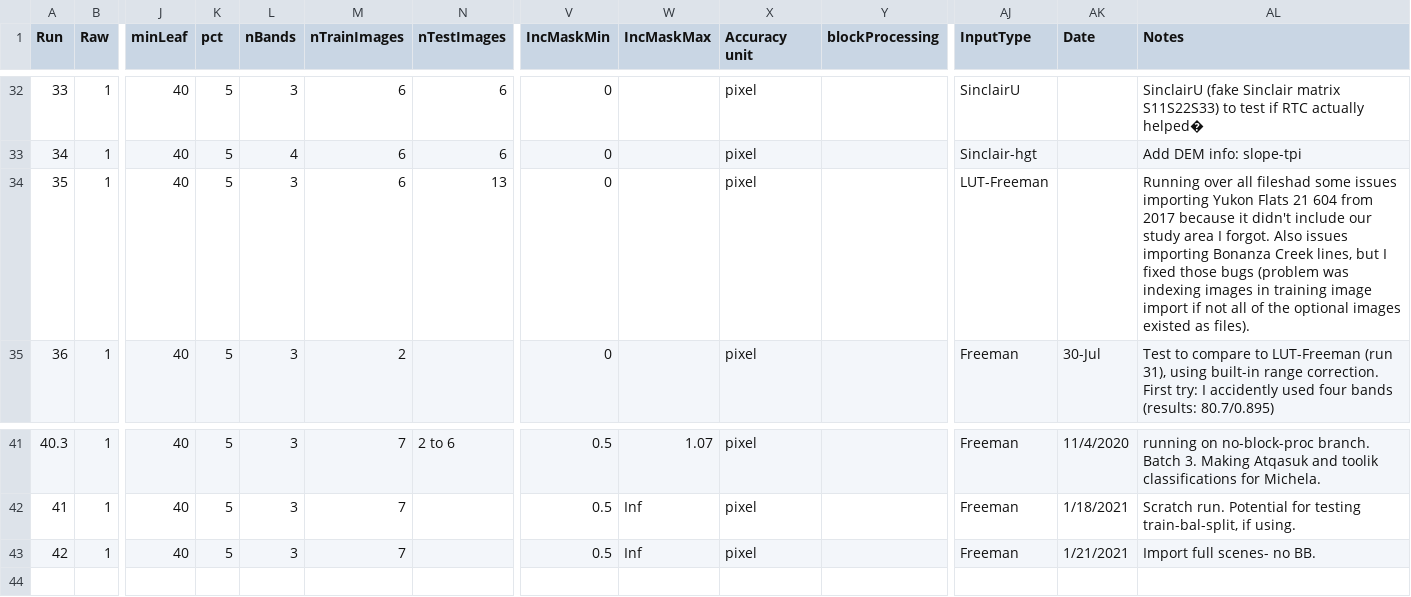
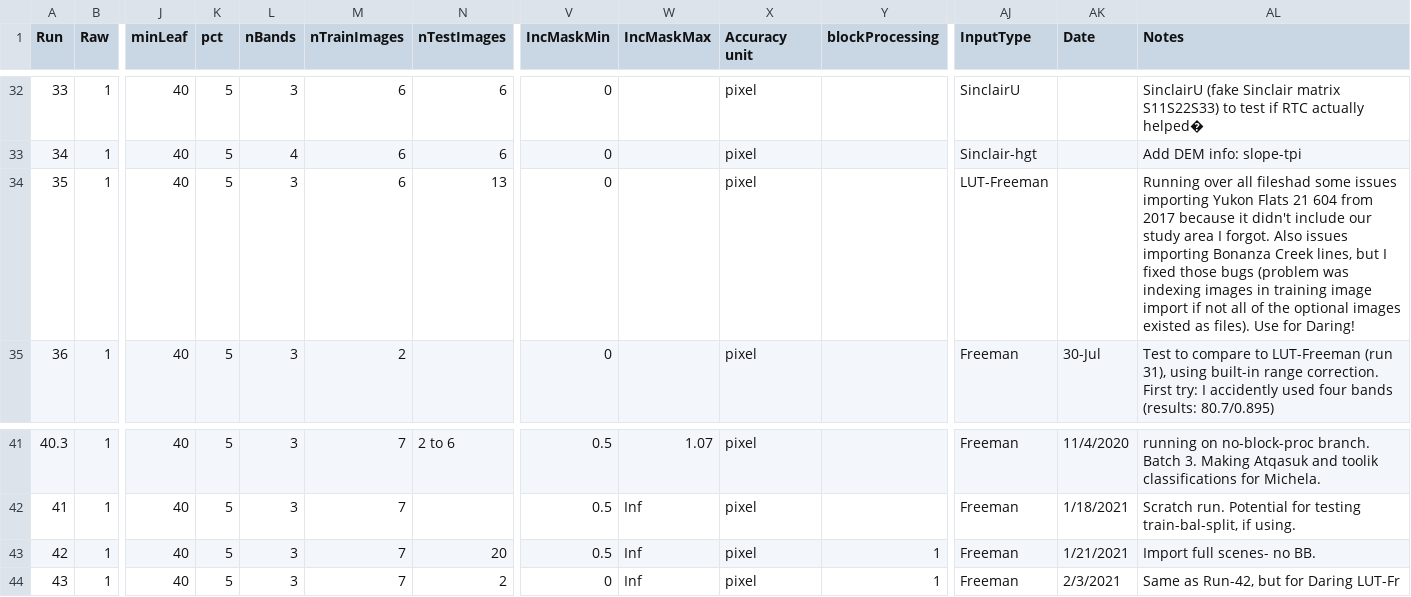
Before and after one commit to ekcomputer/random-wetlands, a CSV file: run_inputs/RunLog.csv, drawn as a sheet; only a part is shown, gaps mark what is left out; rows hold the shown columns only; the diff names each change by its address in the sheet, - before the commit and + after, or states it on an @@ line.

```diff
--- a/run_inputs/RunLog.csv
+++ b/run_inputs/RunLog.csv
-AL34 (Notes): …as files).
+AL34 (Notes): …as files). Use for Daring!
-N43 (nTestImages): (empty)
+N43 (nTestImages): 20
-Y43 (blockProcessing): (empty)
+Y43 (blockProcessing): 1
+row 44: 43 | 1 | 40 | 5 | 3 | 7 | 2 | 0 | Inf | pixel | 1 | Freeman | 2/3/2021 | Same as Run-42, but for Daring LUT-Fr
```
Also changed, not shown: 4 other files.
